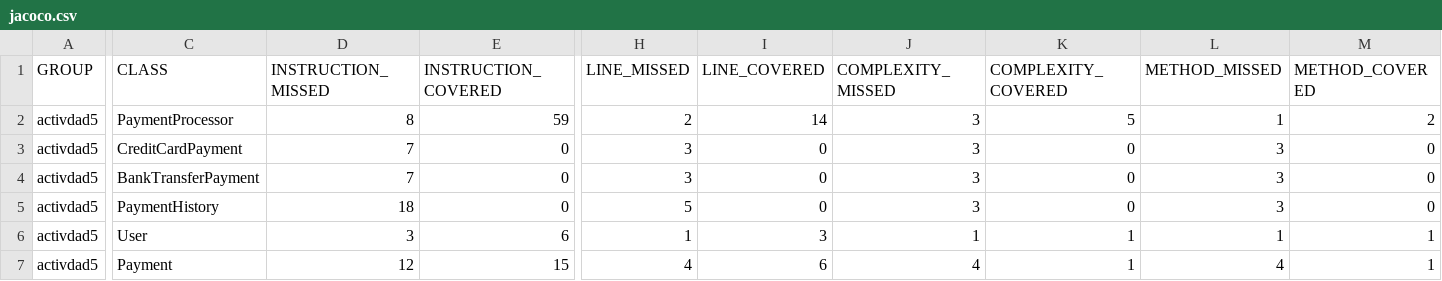
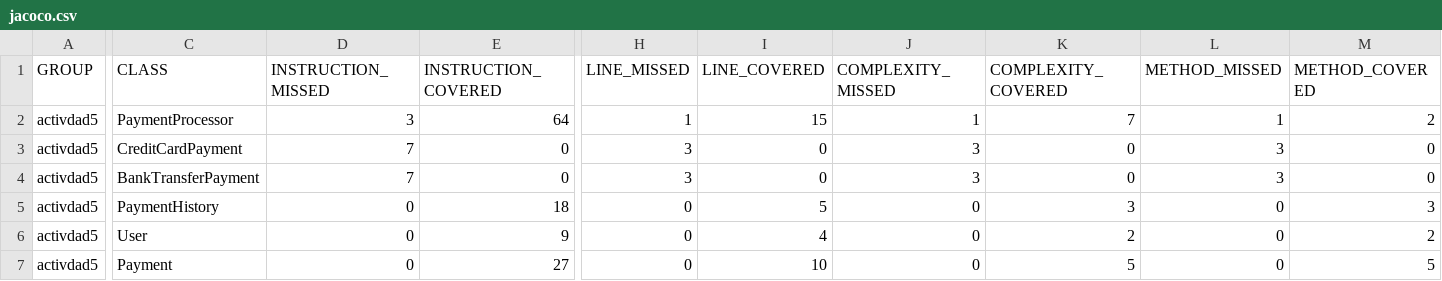
Before and after one commit to MiguelAngelRamos/mockito-junit5, a CSV file: target/site/jacoco/jacoco.csv, drawn as a sheet; only a part is shown, gaps mark what is left out; the diff covers the shown part only; the diff names each change by its address in the sheet, - before the commit and + after, or states it on an @@ line.

```diff
--- a/target/site/jacoco/jacoco.csv
+++ b/target/site/jacoco/jacoco.csv
-D2 (INSTRUCTION_MISSED): 8
+D2 (INSTRUCTION_MISSED): 3
-E2 (INSTRUCTION_COVERED): 59
+E2 (INSTRUCTION_COVERED): 64
-H2 (LINE_MISSED): 2
+H2 (LINE_MISSED): 1
-I2 (LINE_COVERED): 14
+I2 (LINE_COVERED): 15
-J2 (COMPLEXITY_MISSED): 3
+J2 (COMPLEXITY_MISSED): 1
-K2 (COMPLEXITY_COVERED): 5
+K2 (COMPLEXITY_COVERED): 7
-D5 (INSTRUCTION_MISSED): 18
+D5 (INSTRUCTION_MISSED): 0
-E5 (INSTRUCTION_COVERED): 0
+E5 (INSTRUCTION_COVERED): 18
-H5 (LINE_MISSED): 5
+H5 (LINE_MISSED): 0
-I5 (LINE_COVERED): 0
+I5 (LINE_COVERED): 5
-J5 (COMPLEXITY_MISSED): 3
+J5 (COMPLEXITY_MISSED): 0
-K5 (COMPLEXITY_COVERED): 0
+K5 (COMPLEXITY_COVERED): 3
-L5 (METHOD_MISSED): 3
+L5 (METHOD_MISSED): 0
-M5 (METHOD_COVERED): 0
+M5 (METHOD_COVERED): 3
-D6 (INSTRUCTION_MISSED): 3
+D6 (INSTRUCTION_MISSED): 0
-E6 (INSTRUCTION_COVERED): 6
+E6 (INSTRUCTION_COVERED): 9
-H6 (LINE_MISSED): 1
+H6 (LINE_MISSED): 0
-I6 (LINE_COVERED): 3
+I6 (LINE_COVERED): 4
-J6 (COMPLEXITY_MISSED): 1
+J6 (COMPLEXITY_MISSED): 0
-K6 (COMPLEXITY_COVERED): 1
+K6 (COMPLEXITY_COVERED): 2
-L6 (METHOD_MISSED): 1
+L6 (METHOD_MISSED): 0
-M6 (METHOD_COVERED): 1
+M6 (METHOD_COVERED): 2
-D7 (INSTRUCTION_MISSED): 12
+D7 (INSTRUCTION_MISSED): 0
-E7 (INSTRUCTION_COVERED): 15
+E7 (INSTRUCTION_COVERED): 27
-H7 (LINE_MISSED): 4
+H7 (LINE_MISSED): 0
-I7 (LINE_COVERED): 6
+I7 (LINE_COVERED): 10
-J7 (COMPLEXITY_MISSED): 4
+J7 (COMPLEXITY_MISSED): 0
-K7 (COMPLEXITY_COVERED): 1
+K7 (COMPLEXITY_COVERED): 5
-L7 (METHOD_MISSED): 4
+L7 (METHOD_MISSED): 0
-M7 (METHOD_COVERED): 1
+M7 (METHOD_COVERED): 5
```
Also changed, not shown: 2 edited cells elsewhere in this file, 37 other files.
